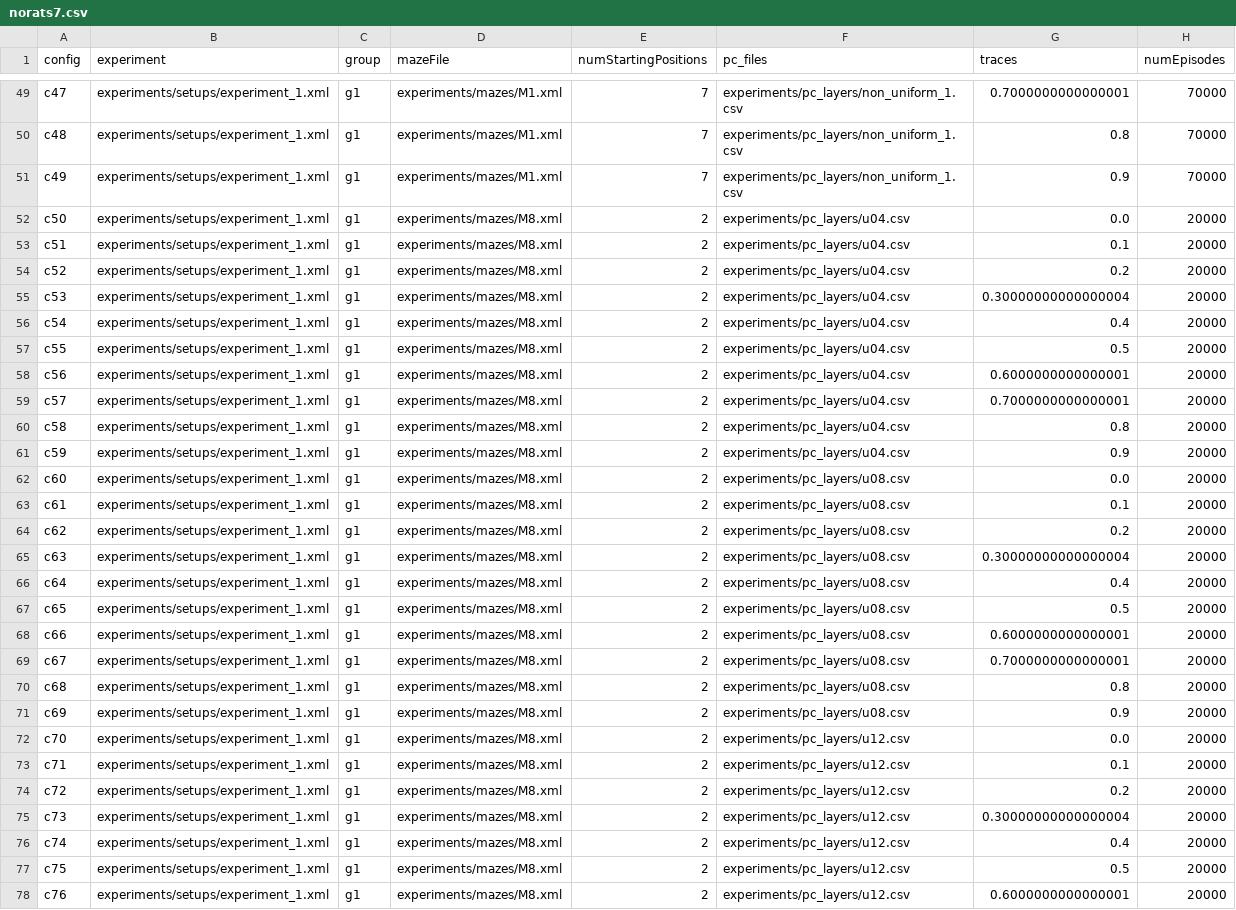
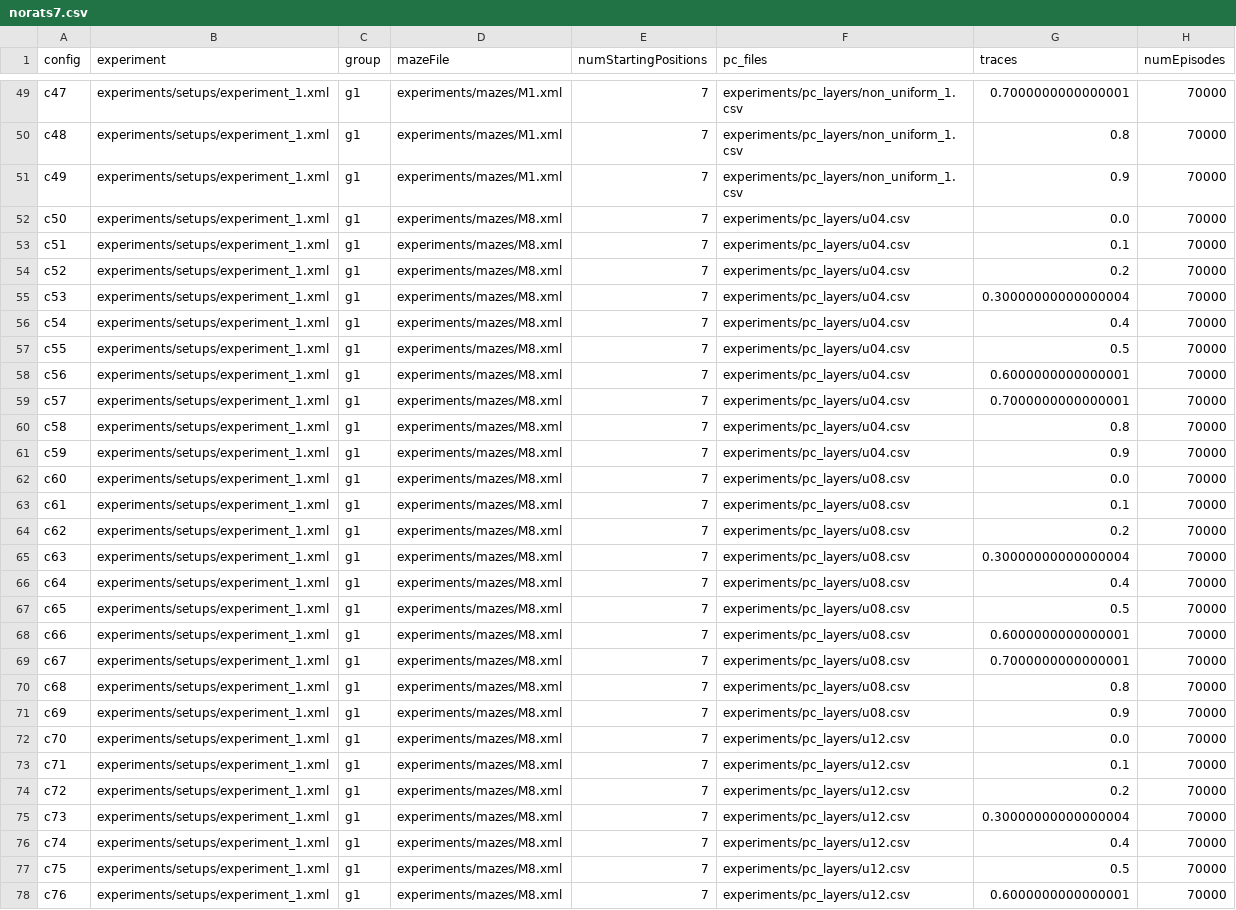
Before and after one commit to biorobaw/Multiscale-V2, a CSV file: experiments/BICY2020_modified/config_files/norats7.csv, drawn as a sheet; only a part is shown, gaps mark what is left out; the diff covers the shown part only; the diff names each change by its address in the sheet, - before the commit and + after, or states it on an @@ line.

Commit message:
Prepared maze8 (multiple obstacles) and scripts for experiment 7.

```diff
--- a/experiments/BICY2020_modified/config_files/norats7.csv
+++ b/experiments/BICY2020_modified/config_files/norats7.csv
-E52:E78 (numStartingPositions): 2
+E52:E78 (numStartingPositions): 7
-H52:H78 (numEpisodes): 20000
+H52:H78 (numEpisodes): 70000
```
Also changed, not shown: 46 edited cells elsewhere in this file, 6 other files.
